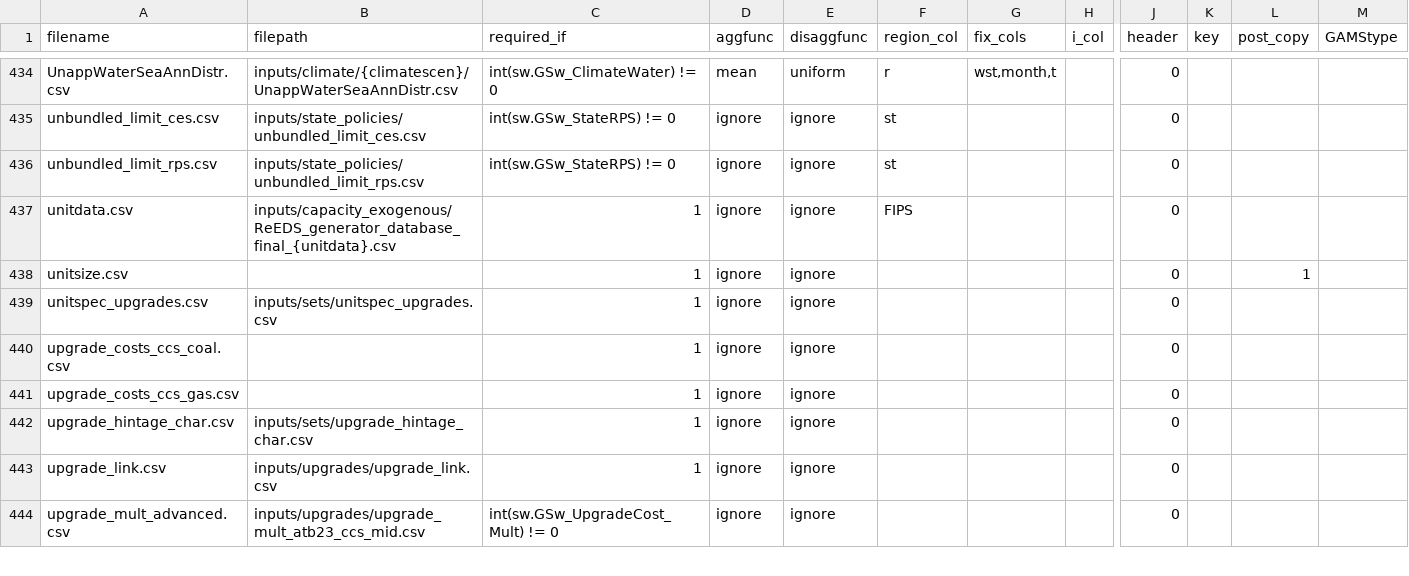
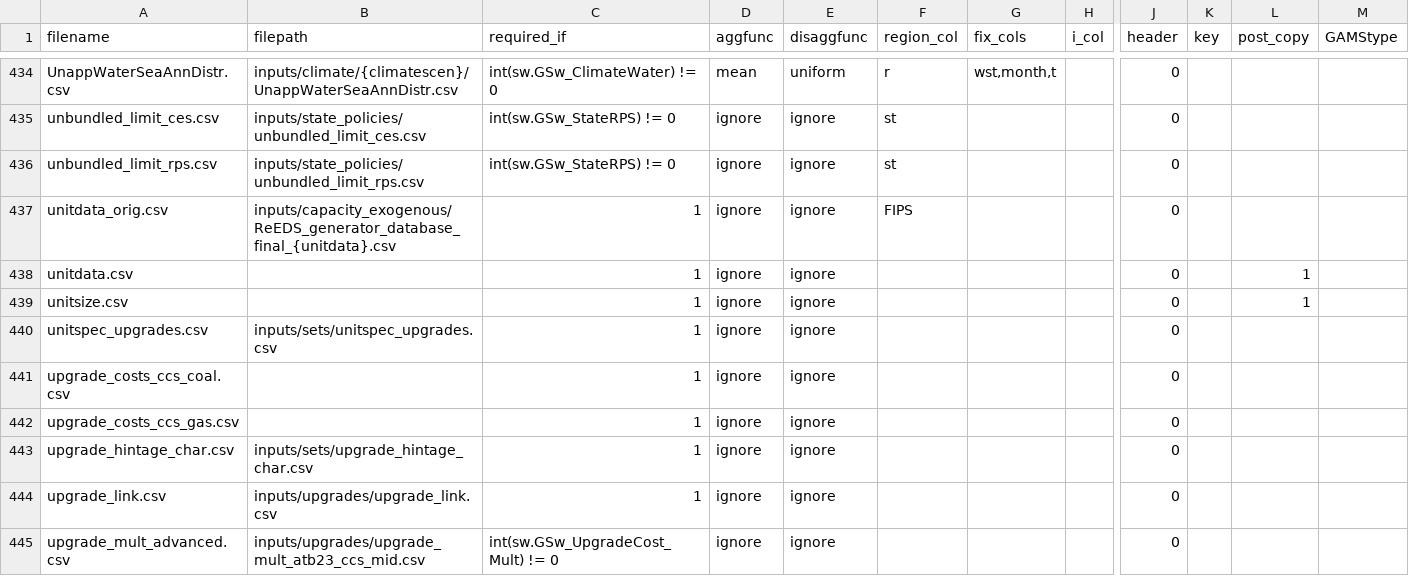
Before and after one commit to ajsbergman/ReEDS, a CSV file: runfiles.csv, drawn as a sheet; only a part is shown, gaps mark what is left out; addresses are those after the commit; rows hold the shown columns only; the diff names each change by its address in the sheet, - before the commit and + after, or states it on an @@ line.

Commit message:
separate unitdata_orig.csv and unitdata.csv

```diff
--- a/runfiles.csv
+++ b/runfiles.csv
+row 437: unitdata_orig.csv | inputs/capacity_exogenous/ReEDS_generator_database_final_{unitdata}.csv | 1 | ignore | ignore | FIPS |  |  | 0
-B438 (filepath): inputs/capacity_exogenous/ReEDS_generator_database_final_{unitdata}.csv
+B438 (filepath): (empty)
-F438 (region_col): FIPS
+F438 (region_col): (empty)
-L438 (post_copy): (empty)
+L438 (post_copy): 1
```
Also changed, not shown: 2 other files.
